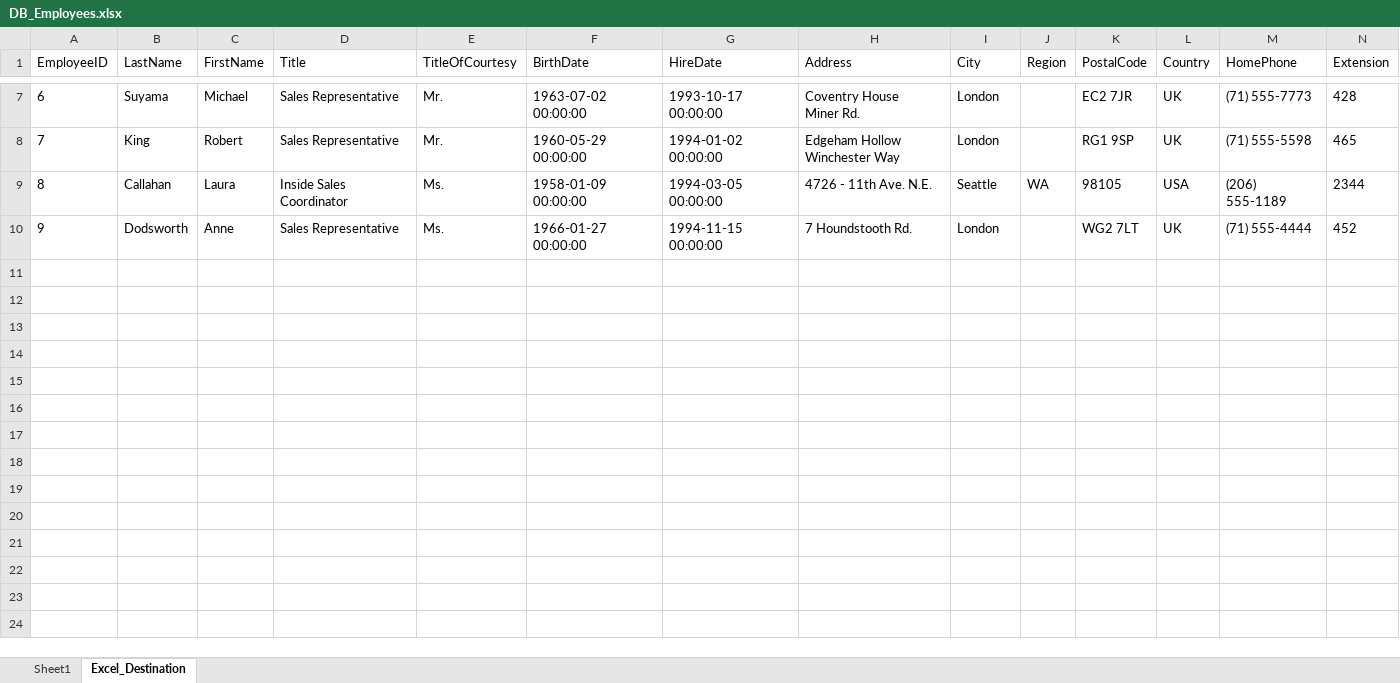
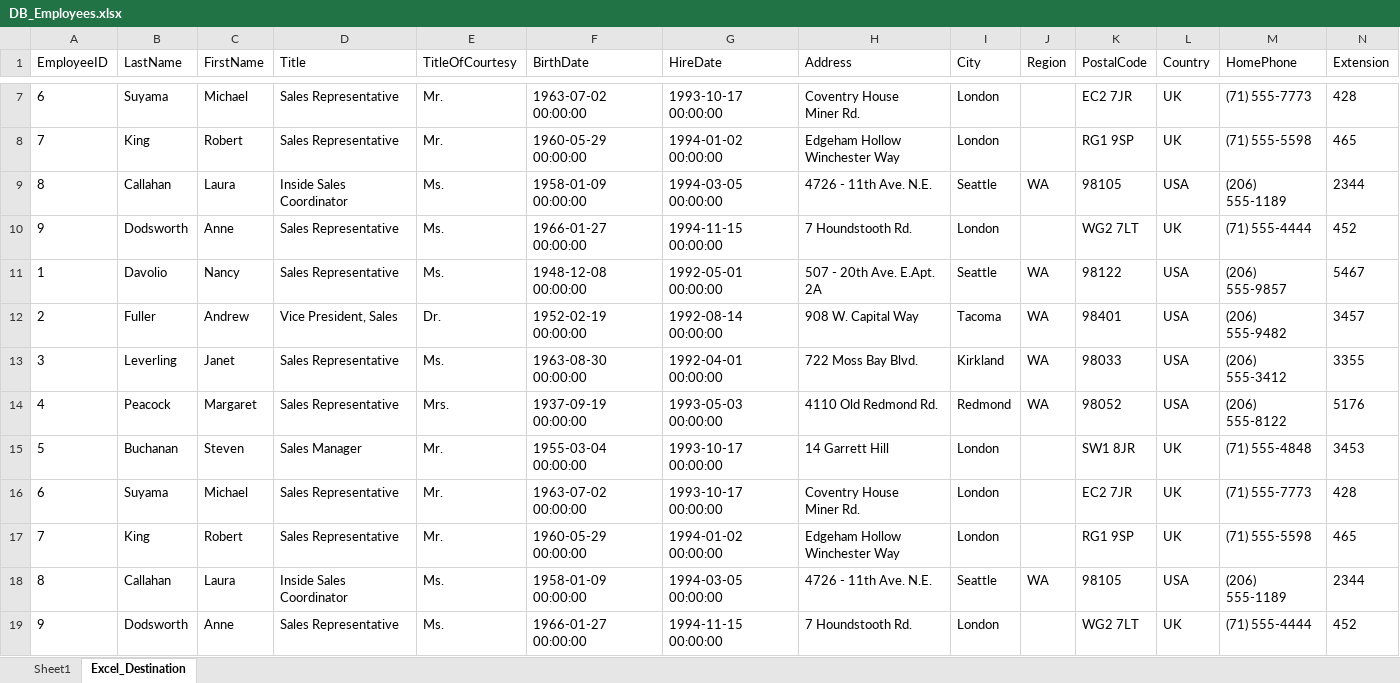
Before and after one commit to BanurekhaV/Infinite2026, an Excel workbook: SampleFiles/DB_Employees.xlsx, sheet Excel_Destination, drawn as a sheet; only a part is shown, gaps mark what is left out; values as stored, in another font and other column widths than the file's, no borders; rows hold the shown columns only; ↵ is a line break in a cell; the diff names each change by its address in the sheet, - before the commit and + after, or states it on an @@ line.

```diff
--- a/SampleFiles/DB_Employees.xlsx (sheet Excel_Destination)
+++ b/SampleFiles/DB_Employees.xlsx (sheet Excel_Destination)
+row 11: 1 | Davolio | Nancy | Sales Representative | Ms. | 1948-12-08 00:00:00 | 1992-05-01 00:00:00 | 507 - 20th Ave. E.Apt. 2A | Seattle | WA | 98122 | USA | (206) 555-9857 | 5467
+row 12: 2 | Fuller | Andrew | Vice President, Sales | Dr. | 1952-02-19 00:00:00 | 1992-08-14 00:00:00 | 908 W. Capital Way | Tacoma | WA | 98401 | USA | (206) 555-9482 | 3457
+row 13: 3 | Leverling | Janet | Sales Representative | Ms. | 1963-08-30 00:00:00 | 1992-04-01 00:00:00 | 722 Moss Bay Blvd. | Kirkland | WA | 98033 | USA | (206) 555-3412 | 3355
+row 14: 4 | Peacock | Margaret | Sales Representative | Mrs. | 1937-09-19 00:00:00 | 1993-05-03 00:00:00 | 4110 Old Redmond Rd. | Redmond | WA | 98052 | USA | (206) 555-8122 | 5176
+row 15: 5 | Buchanan | Steven | Sales Manager | Mr. | 1955-03-04 00:00:00 | 1993-10-17 00:00:00 | 14 Garrett Hill | London |  | SW1 8JR | UK | (71) 555-4848 | 3453
+row 16: 6 | Suyama | Michael | Sales Representative | Mr. | 1963-07-02 00:00:00 | 1993-10-17 00:00:00 | Coventry House ↵ Miner Rd. | London |  | EC2 7JR | UK | (71) 555-7773 | 428
+row 17: 7 | King | Robert | Sales Representative | Mr. | 1960-05-29 00:00:00 | 1994-01-02 00:00:00 | Edgeham Hollow ↵ Winchester Way | London |  | RG1 9SP | UK | (71) 555-5598 | 465
+row 18: 8 | Callahan | Laura | Inside Sales Coordinator | Ms. | 1958-01-09 00:00:00 | 1994-03-05 00:00:00 | 4726 - 11th Ave. N.E. | Seattle | WA | 98105 | USA | (206) 555-1189 | 2344
+row 19: 9 | Dodsworth | Anne | Sales Representative | Ms. | 1966-01-27 00:00:00 | 1994-11-15 00:00:00 | 7 Houndstooth Rd. | London |  | WG2 7LT | UK | (71) 555-4444 | 452
```
Also changed, not shown: 10 other files.
